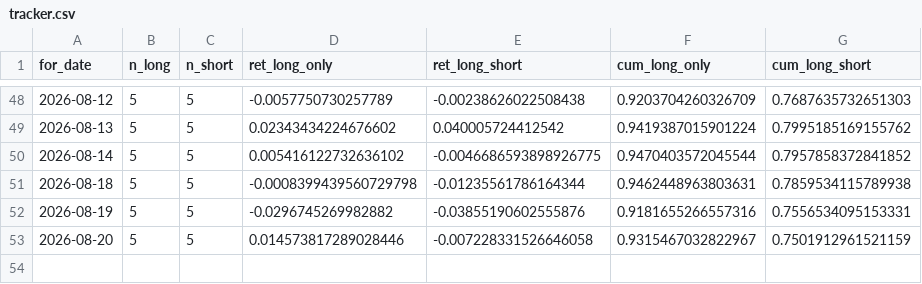
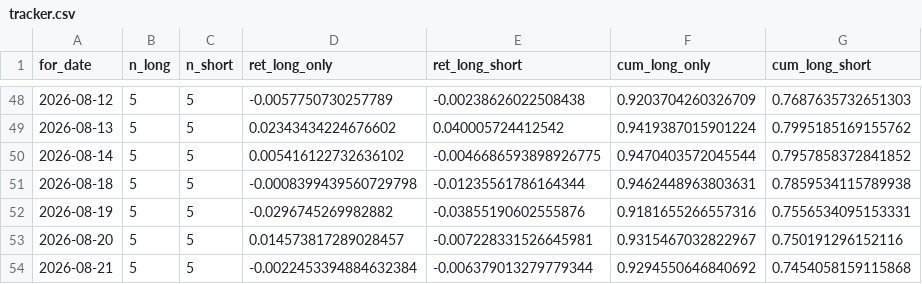
Before and after one commit to Yu-ChangCheng/PingPingPongPongTW, a CSV file: docs/data/tracker.csv, drawn as a sheet; only a part is shown, gaps mark what is left out.

```diff
--- a/docs/data/tracker.csv
+++ b/docs/data/tracker.csv
@@ -52,2 +52,3 @@ for_date,n_long,n_short,ret_long_only,ret_long_short,cum_long_only,cum_long_shor
 2026-08-19,5,5,-0.0296745269982882,-0.03855190602555876,0.9181655266557316,0.7556534095153331
-2026-08-20,5,5,0.014573817289028446,-0.007228331526646058,0.9315467032822967,0.7501912961521159
+2026-08-20,5,5,0.014573817289028457,-0.007228331526645981,0.9315467032822967,0.750191296152116
+2026-08-21,5,5,-0.0022453394884632384,-0.006379013279779344,0.9294550646840692,0.7454058159115868
```
Also changed, not shown: docs/data/holdings.csv, docs/data/live_portfolio_history.csv, 9 other files.
